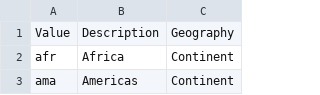
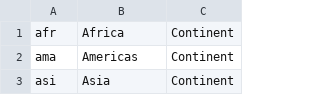
Before and after one commit to mapaction/data-name-lookup-tables, a CSV file: 200_data_name_lookup/geoextent.csv, drawn as a sheet; only a part is shown; the shorter side is filled out with more unchanged rows.

```diff
--- a/200_data_name_lookup/geoextent.csv
+++ b/200_data_name_lookup/geoextent.csv
@@ -1,2 +1 @@
-Value,Description,Geography
 afr,Africa,Continent
```
Also changed, not shown: 200_data_name_lookup/category.csv, 200_data_name_lookup/permission.csv, 4 other files.
